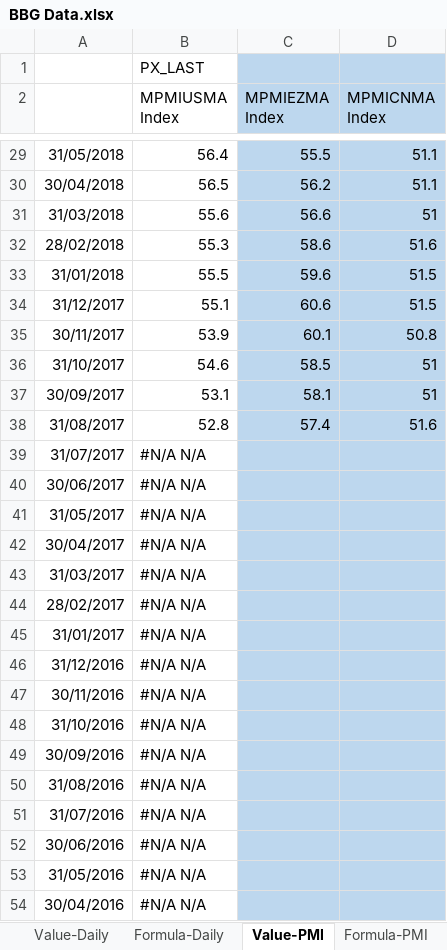
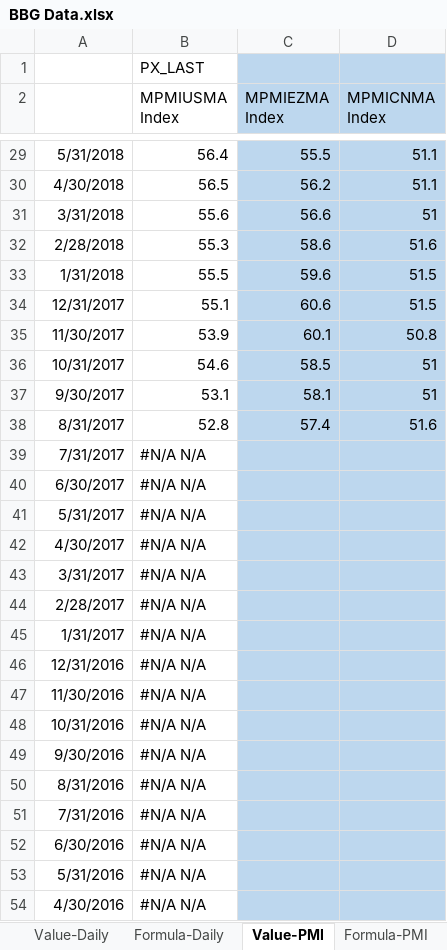
Before and after one commit to DT345/hello-world, an Excel workbook: BBG Data.xlsx, sheet Value-PMI, drawn as a sheet; only a part is shown, gaps mark what is left out; values as stored, in another font and other column widths than the file's, no borders; the diff covers the shown part only; the diff names each change by its address in the sheet, - before the commit and + after, or states it on an @@ line.

```diff
--- a/BBG Data.xlsx (sheet Value-PMI)
+++ b/BBG Data.xlsx (sheet Value-PMI)
-A29: 31/05/2018
+A29: 5/31/2018
-A30: 30/04/2018
+A30: 4/30/2018
-A31: 31/03/2018
+A31: 3/31/2018
-A32: 28/02/2018
+A32: 2/28/2018
-A33: 31/01/2018
+A33: 1/31/2018
-A34: 31/12/2017
+A34: 12/31/2017
-A35: 30/11/2017
+A35: 11/30/2017
-A36: 31/10/2017
+A36: 10/31/2017
-A37: 30/09/2017
+A37: 9/30/2017
-A38: 31/08/2017
+A38: 8/31/2017
-A39: 31/07/2017
+A39: 7/31/2017
-A40: 30/06/2017
+A40: 6/30/2017
-A41: 31/05/2017
+A41: 5/31/2017
-A42: 30/04/2017
+A42: 4/30/2017
-A43: 31/03/2017
+A43: 3/31/2017
-A44: 28/02/2017
+A44: 2/28/2017
-A45: 31/01/2017
+A45: 1/31/2017
-A46: 31/12/2016
+A46: 12/31/2016
-A47: 30/11/2016
+A47: 11/30/2016
-A48: 31/10/2016
+A48: 10/31/2016
-A49: 30/09/2016
+A49: 9/30/2016
-A50: 31/08/2016
+A50: 8/31/2016
-A51: 31/07/2016
+A51: 7/31/2016
-A52: 30/06/2016
+A52: 6/30/2016
-A53: 31/05/2016
+A53: 5/31/2016
-A54: 30/04/2016
+A54: 4/30/2016
```
Also changed, not shown: 101 edited cells elsewhere in this sheet.
